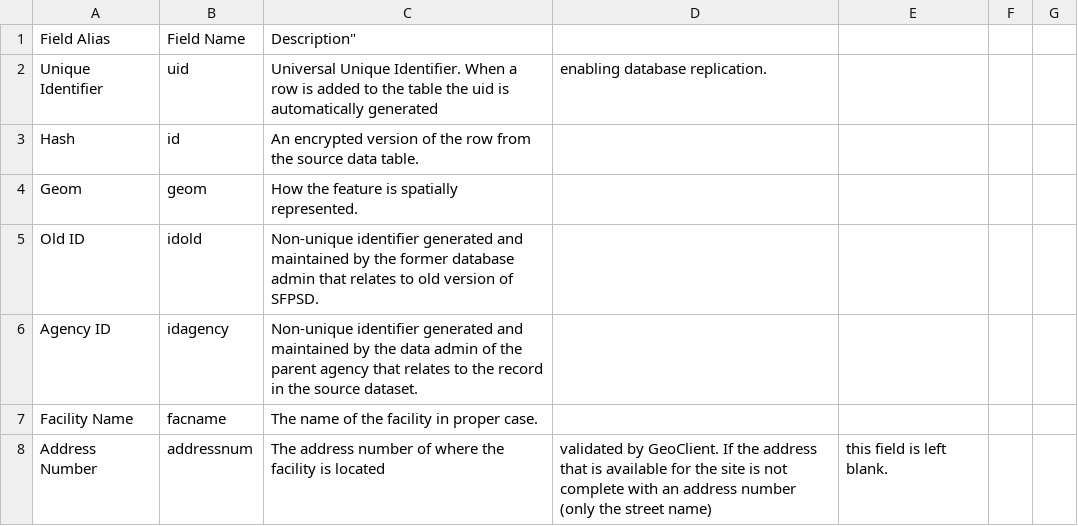
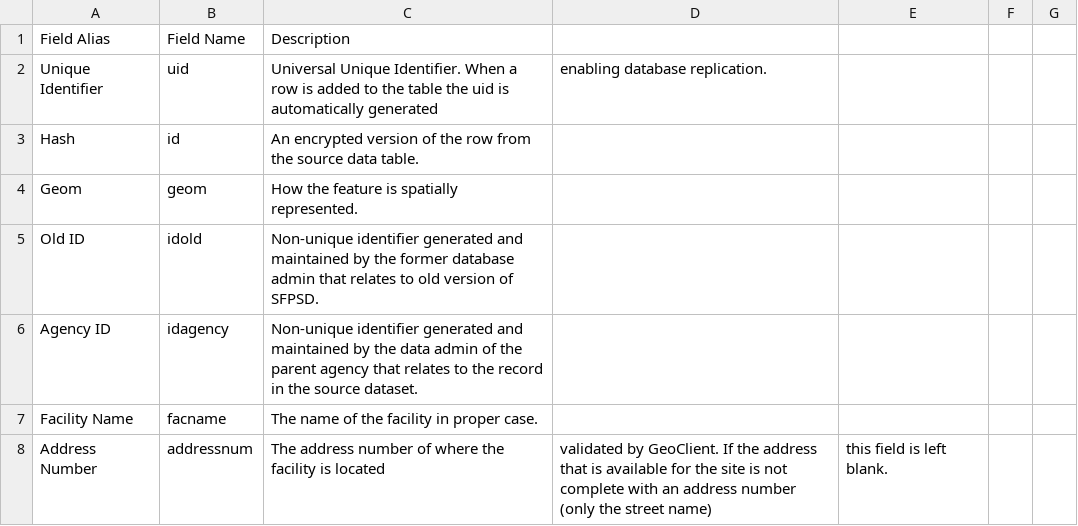
Before and after one commit to NYCPlanning/db-facilities-old, a CSV file: facdb_datadictionary.csv, drawn as a sheet; only a part is shown.

Commit message:
fixed data dictionary headers

```diff
--- a/facdb_datadictionary.csv
+++ b/facdb_datadictionary.csv
@@ -1,2 +1,2 @@
-Field Alias,Field Name,Description"
+Field Alias,Field Name,Description
 "Unique Identifier","uid","Universal Unique Identifier. When a row is added to the table the uid is automatically generated"," enabling database replication."
```
